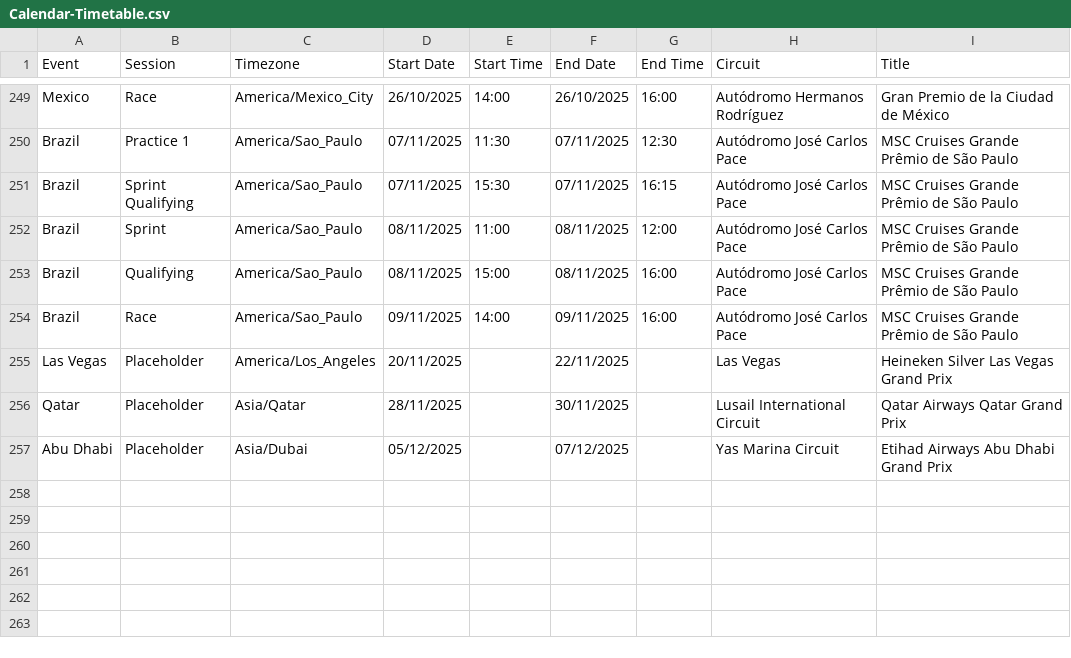
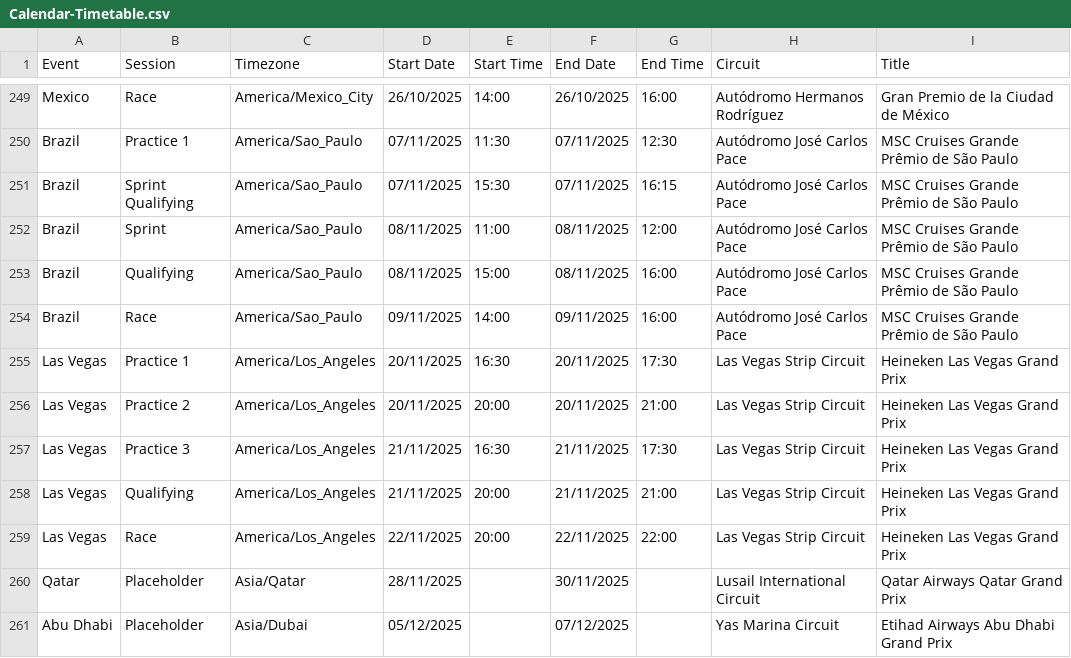
Before and after one commit to robinvenables/calendars, a CSV file: f1/F1/Calendar-Timetable.csv, drawn as a sheet; only a part is shown, gaps mark what is left out.

Commit message:
F1: Add Las Vegas session details

```diff
--- a/f1/F1/Calendar-Timetable.csv
+++ b/f1/F1/Calendar-Timetable.csv
@@ -254,3 +254,7 @@ Brazil,Qualifying,America/Sao_Paulo,08/11/2025,15:00,08/11/2025,16:00,Autódromo
 Brazil,Race,America/Sao_Paulo,09/11/2025,14:00,09/11/2025,16:00,Autódromo José Carlos Pace,MSC Cruises Grande Prêmio de São Paulo
-Las Vegas,Placeholder,America/Los_Angeles,20/11/2025,,22/11/2025,,Las Vegas,Heineken Silver Las Vegas Grand Prix
+Las Vegas,Practice 1,America/Los_Angeles,20/11/2025,16:30,20/11/2025,17:30,Las Vegas Strip Circuit,Heineken Las Vegas Grand Prix
+Las Vegas,Practice 2,America/Los_Angeles,20/11/2025,20:00,20/11/2025,21:00,Las Vegas Strip Circuit,Heineken Las Vegas Grand Prix
+Las Vegas,Practice 3,America/Los_Angeles,21/11/2025,16:30,21/11/2025,17:30,Las Vegas Strip Circuit,Heineken Las Vegas Grand Prix
+Las Vegas,Qualifying,America/Los_Angeles,21/11/2025,20:00,21/11/2025,21:00,Las Vegas Strip Circuit,Heineken Las Vegas Grand Prix
+Las Vegas,Race,America/Los_Angeles,22/11/2025,20:00,22/11/2025,22:00,Las Vegas Strip Circuit,Heineken Las Vegas Grand Prix
 Qatar,Placeholder,Asia/Qatar,28/11/2025,,30/11/2025,,Lusail International Circuit,Qatar Airways Qatar Grand Prix
```
Also changed, not shown: 1 other file.
